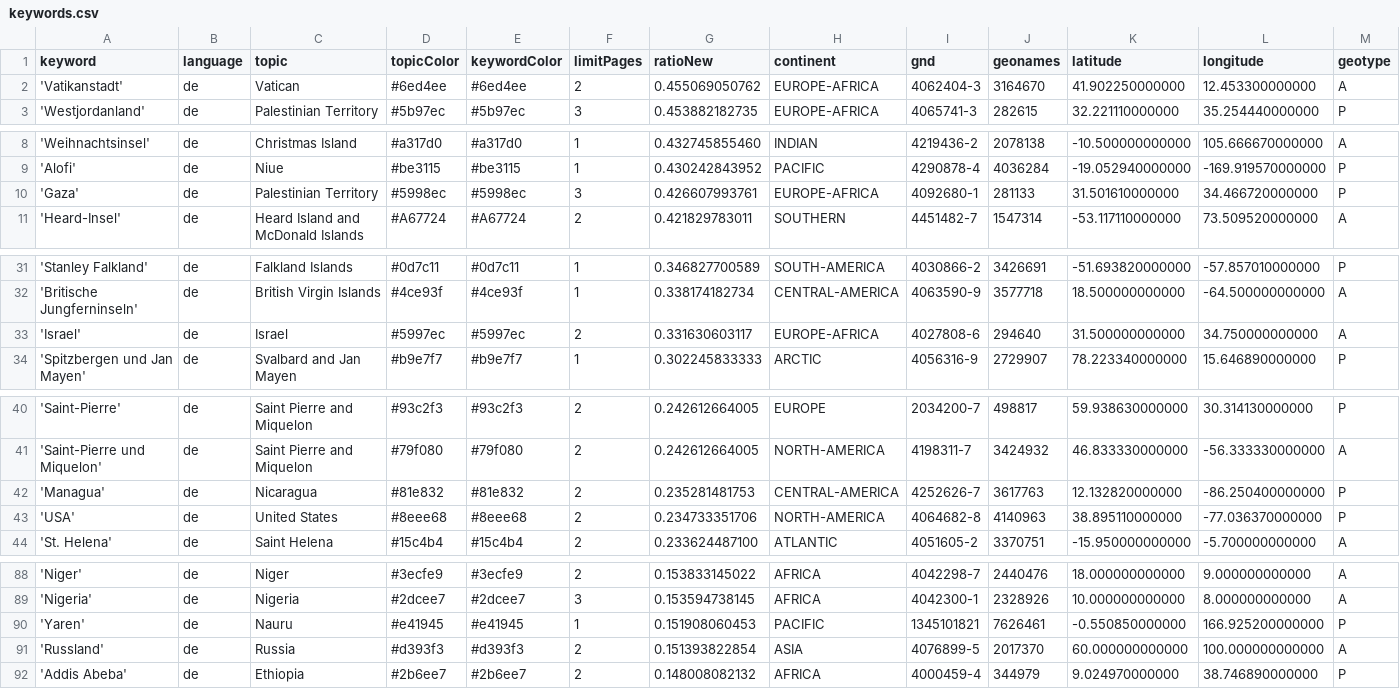
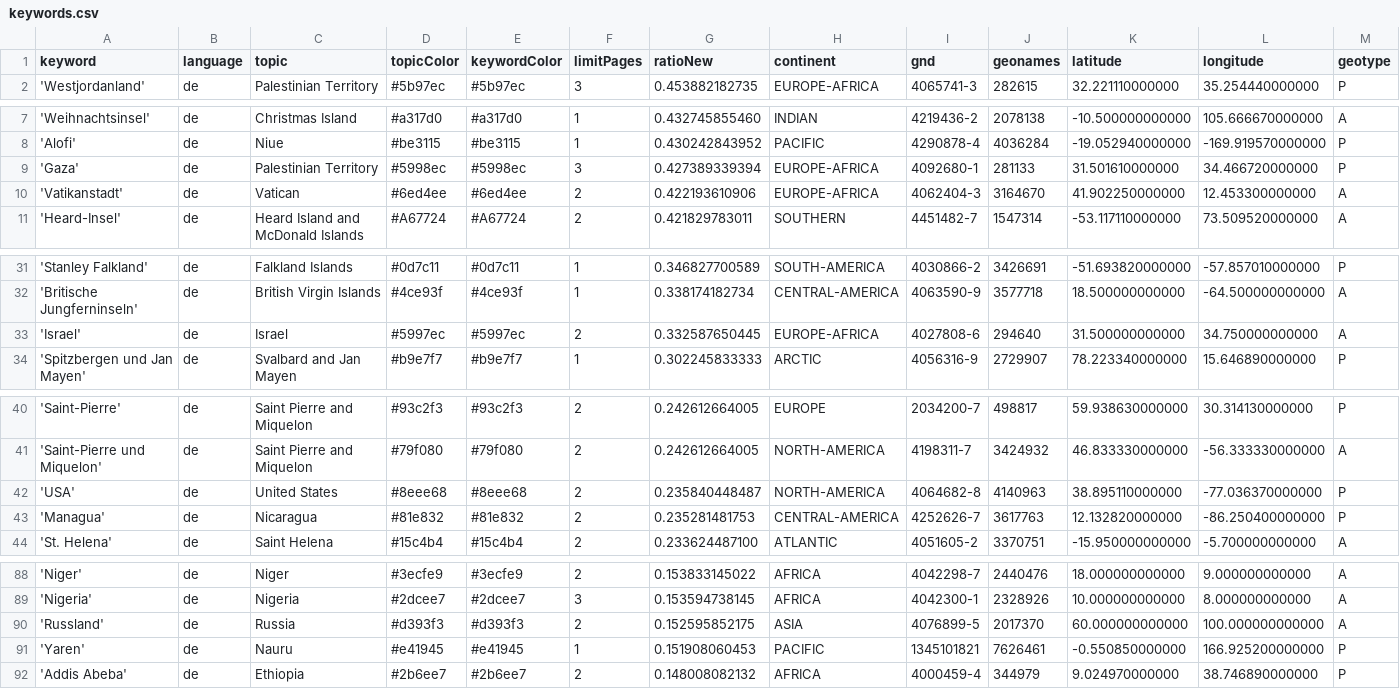
Before and after one commit to mizilett-news/ortsFluesterer, a CSV file: keywords.csv, drawn as a sheet; only a part is shown, gaps mark what is left out; removed rows and columns are numbered as before the commit, all else as after; rows hold the shown columns only; the diff covers the shown part only; the diff names each change by its address in the sheet, - before the commit and + after, or states it on an @@ line.

```diff
--- a/keywords.csv
+++ b/keywords.csv
-row 2: 'Vatikanstadt' | de | Vatican | #6ed4ee | #6ed4ee | 2 | 0.455069050762 | EUROPE-AFRICA | 4062404-3 | 3164670 | 41.902250000000 | 12.453300000000 | A
-G9 (ratioNew): 0.426607993761
+G9 (ratioNew): 0.427389339394
+row 10: 'Vatikanstadt' | de | Vatican | #6ed4ee | #6ed4ee | 2 | 0.422193610906 | EUROPE-AFRICA | 4062404-3 | 3164670 | 41.902250000000 | 12.453300000000 | A
-G33 (ratioNew): 0.331630603117
+G33 (ratioNew): 0.332587650445
+row 42: 'USA' | de | United States | #8eee68 | #8eee68 | 2 | 0.235840448487 | NORTH-AMERICA | 4064682-8 | 4140963 | 38.895110000000 | -77.036370000000 | P
-row 43: 'USA' | de | United States | #8eee68 | #8eee68 | 2 | 0.234733351706 | NORTH-AMERICA | 4064682-8 | 4140963 | 38.895110000000 | -77.036370000000 | P
+row 90: 'Russland' | de | Russia | #d393f3 | #d393f3 | 2 | 0.152595852175 | ASIA | 4076899-5 | 2017370 | 60.000000000000 | 100.000000000000 | A
-row 91: 'Russland' | de | Russia | #d393f3 | #d393f3 | 2 | 0.151393822854 | ASIA | 4076899-5 | 2017370 | 60.000000000000 | 100.000000000000 | A
```
Also changed, not shown: 1 edited cell elsewhere in this file, 1 other file.
